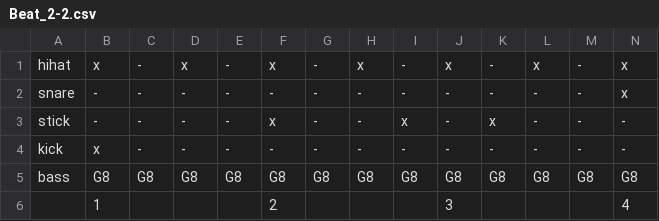
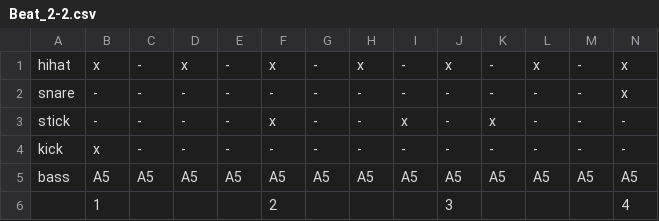
Before and after one commit to DWintermans/BeatShift, a CSV file: Assets/Data/Beat_2-2.csv, drawn as a sheet; only a part is shown; removed rows and columns are numbered as before the commit, all else as after; rows hold the shown columns only; the diff names each change by its address in the sheet, - before the commit and + after, or states it on an @@ line.

```diff
--- a/Assets/Data/Beat_2-2.csv
+++ b/Assets/Data/Beat_2-2.csv
-row 5: bass | G8 | G8 | G8 | G8 | G8 | G8 | G8 | G8 | G8 | G8 | G8 | G8 | G8
+row 5: bass | A5 | A5 | A5 | A5 | A5 | A5 | A5 | A5 | A5 | A5 | A5 | A5 | A5
```
Also changed, not shown: Assets/Data/Beat_2.csv.
